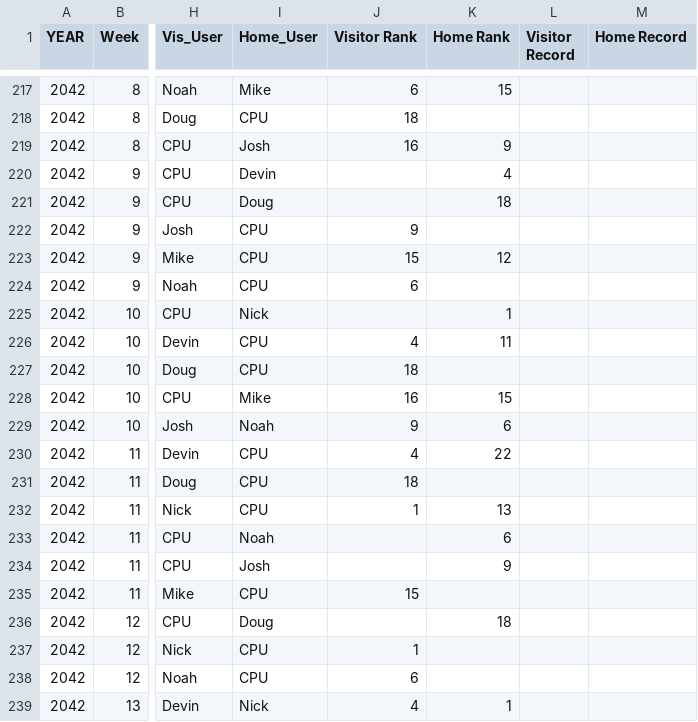
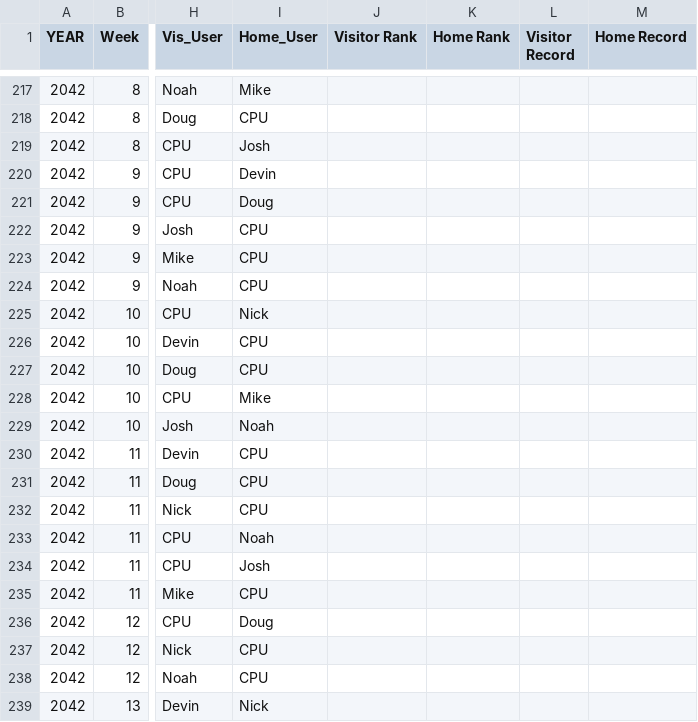
Before and after one commit to Stegs27/CFB_Dynasty_App, a CSV file: CPUscores_MASTER.csv, drawn as a sheet; only a part is shown, gaps mark what is left out; the diff covers the shown part only; the diff names each change by its address in the sheet, - before the commit and + after, or states it on an @@ line.

```diff
--- a/CPUscores_MASTER.csv
+++ b/CPUscores_MASTER.csv
-J217 (Visitor Rank): 6
+J217 (Visitor Rank): (empty)
-K217 (Home Rank): 15
+K217 (Home Rank): (empty)
-J218 (Visitor Rank): 18
+J218 (Visitor Rank): (empty)
-J219 (Visitor Rank): 16
+J219 (Visitor Rank): (empty)
-K219 (Home Rank): 9
+K219 (Home Rank): (empty)
-K220 (Home Rank): 4
+K220 (Home Rank): (empty)
-K221 (Home Rank): 18
+K221 (Home Rank): (empty)
-J222 (Visitor Rank): 9
+J222 (Visitor Rank): (empty)
-J223 (Visitor Rank): 15
+J223 (Visitor Rank): (empty)
-K223 (Home Rank): 12
+K223 (Home Rank): (empty)
-J224 (Visitor Rank): 6
+J224 (Visitor Rank): (empty)
-K225 (Home Rank): 1
+K225 (Home Rank): (empty)
-J226 (Visitor Rank): 4
+J226 (Visitor Rank): (empty)
-K226 (Home Rank): 11
+K226 (Home Rank): (empty)
-J227 (Visitor Rank): 18
+J227 (Visitor Rank): (empty)
-J228 (Visitor Rank): 16
+J228 (Visitor Rank): (empty)
-K228 (Home Rank): 15
+K228 (Home Rank): (empty)
-J229 (Visitor Rank): 9
+J229 (Visitor Rank): (empty)
-K229 (Home Rank): 6
+K229 (Home Rank): (empty)
-J230 (Visitor Rank): 4
+J230 (Visitor Rank): (empty)
-K230 (Home Rank): 22
+K230 (Home Rank): (empty)
-J231 (Visitor Rank): 18
+J231 (Visitor Rank): (empty)
-J232 (Visitor Rank): 1
+J232 (Visitor Rank): (empty)
-K232 (Home Rank): 13
+K232 (Home Rank): (empty)
-K233 (Home Rank): 6
+K233 (Home Rank): (empty)
-K234 (Home Rank): 9
+K234 (Home Rank): (empty)
-J235 (Visitor Rank): 15
+J235 (Visitor Rank): (empty)
-K236 (Home Rank): 18
+K236 (Home Rank): (empty)
-J237 (Visitor Rank): 1
+J237 (Visitor Rank): (empty)
-J238 (Visitor Rank): 6
+J238 (Visitor Rank): (empty)
-J239 (Visitor Rank): 4
+J239 (Visitor Rank): (empty)
-K239 (Home Rank): 1
+K239 (Home Rank): (empty)
```
Also changed, not shown: 72 edited cells elsewhere in this file, 2 other files.
